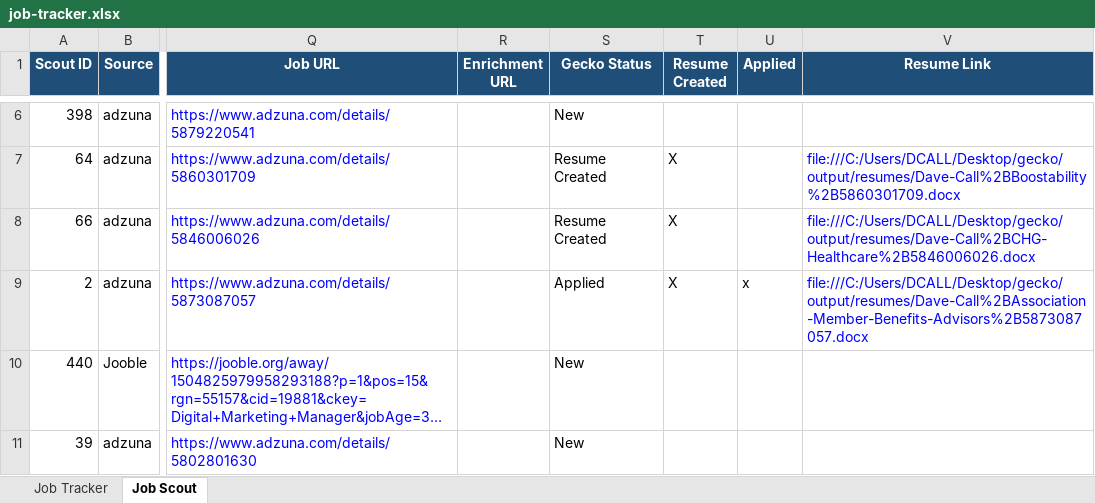
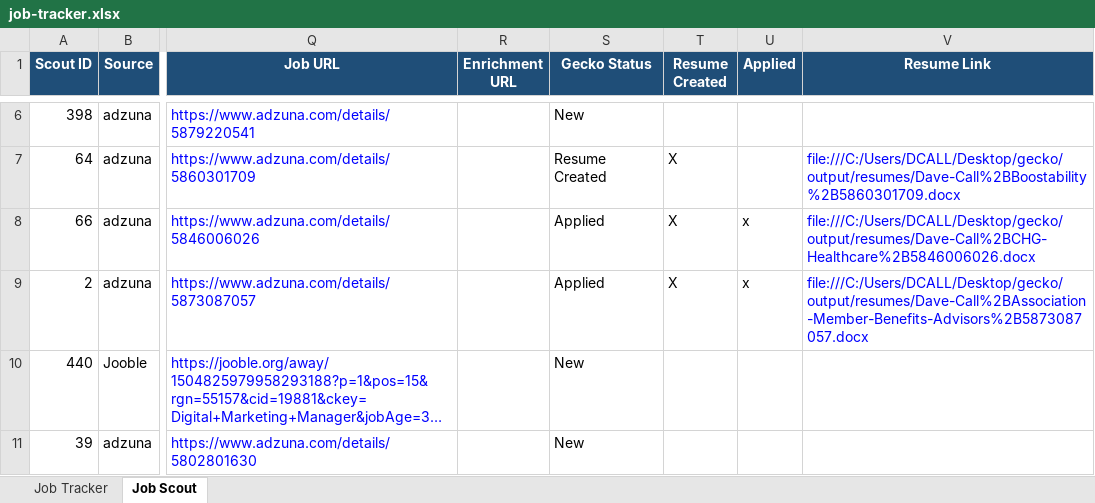
Before and after one commit to davibus/gecko, an Excel workbook: output/job-tracker.xlsx, sheet Job Scout, drawn as a sheet; only a part is shown, gaps mark what is left out; long unchanged cells end in …; values as stored, in another font and other column widths than the file's, no borders; conditional formats not drawn; the diff covers the shown part only; the diff names each change by its address in the sheet, - before the commit and + after, or states it on an @@ line.

```diff
--- a/output/job-tracker.xlsx (sheet Job Scout)
+++ b/output/job-tracker.xlsx (sheet Job Scout)
-S8 (Gecko Status): Resume Created
+S8 (Gecko Status): Applied
-U8 (Applied): (empty)
+U8 (Applied): x
```
Also changed, not shown: 18 added rows elsewhere in this sheet, 5 other files.
